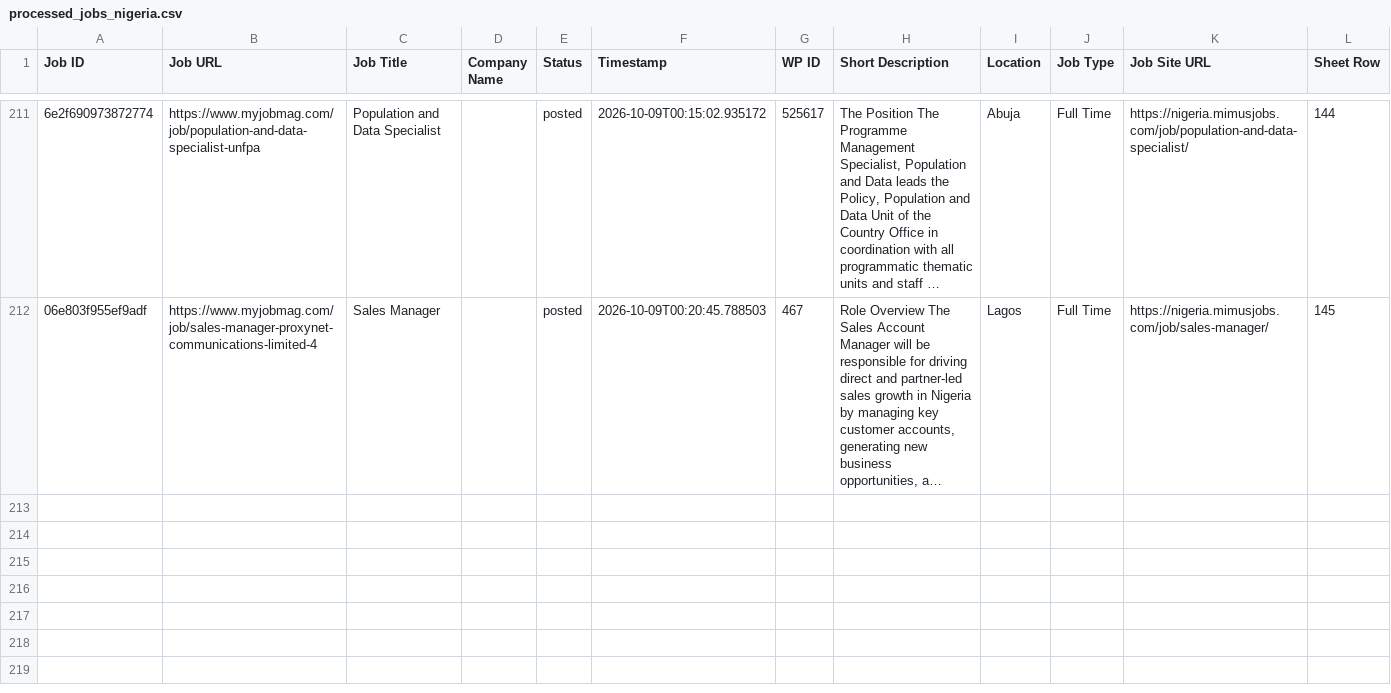
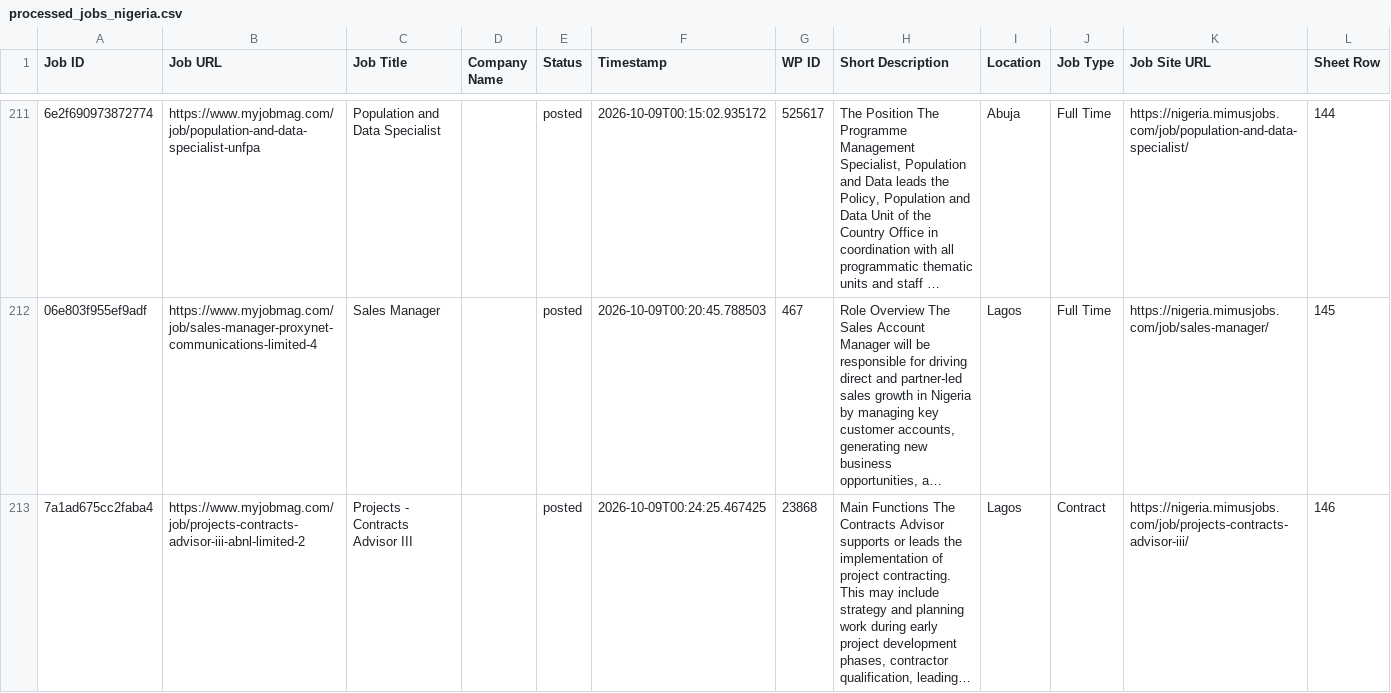
Before and after one commit to projectfetcher/ng, a CSV file: processed_jobs_nigeria.csv, drawn as a sheet; only a part is shown, gaps mark what is left out; long unchanged cells end in …; the diff names each change by its address in the sheet, - before the commit and + after, or states it on an @@ line.

```diff
--- a/processed_jobs_nigeria.csv
+++ b/processed_jobs_nigeria.csv
+row 213: 7a1ad675cc2faba4 | https://www.myjobmag.com/job/projects-contracts-advisor-iii-abnl-limited-2 | Projects - Contracts Advisor III |  | posted | 2026-10-09T00:24:25.467425 | 23868 | Main Functions The Contracts Advisor supports or leads the implementation of project contracting. This may include strategy and planning work during early project development phases, contractor qualification, leading… | Lagos | Contract | https://nigeria.mimusjobs.com/job/projects-contracts-advisor-iii/ | 146
```
